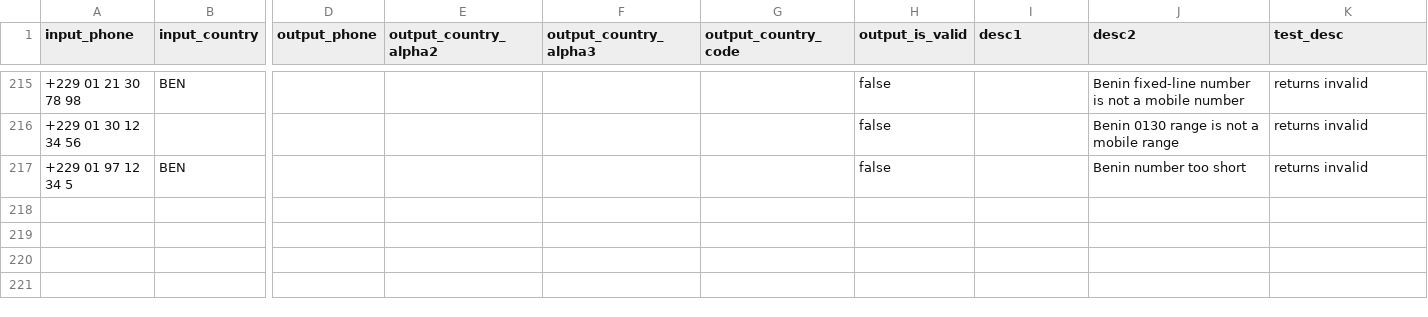
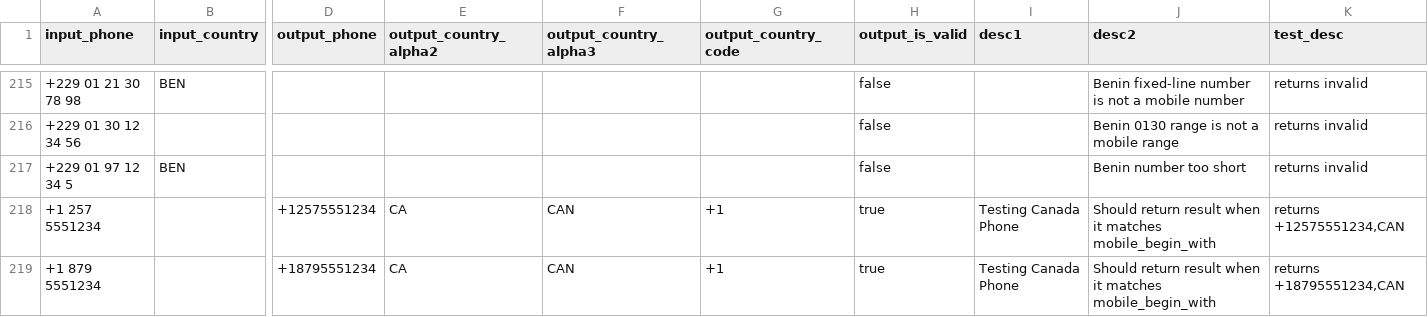
Before and after one commit to AfterShip/phone, a CSV file: __tests__/data.csv, drawn as a sheet; only a part is shown, gaps mark what is left out; rows hold the shown columns only; the diff names each change by its address in the sheet, - before the commit and + after, or states it on an @@ line.

Commit message:
Add Canada area codes 257 and 879 (#467)
* Add new operator code for Ethiopia (Safaricom +2517)

* Add Canada area codes 257 and 879

257 is the British Columbia overlay (in service 2025-05-24) and 879 is the Newfoundland and Labrador overlay (in service 2024-02-17). Both were missing from the CA entry.

```diff
--- a/__tests__/data.csv
+++ b/__tests__/data.csv
+row 218: +1 257 5551234 |  | +12575551234 | CA | CAN | +1 | true | Testing Canada Phone | Should return result when it matches mobile_begin_with | returns +12575551234,CAN
+row 219: +1 879 5551234 |  | +18795551234 | CA | CAN | +1 | true | Testing Canada Phone | Should return result when it matches mobile_begin_with | returns +18795551234,CAN
```
Also changed, not shown: 1 other file.
